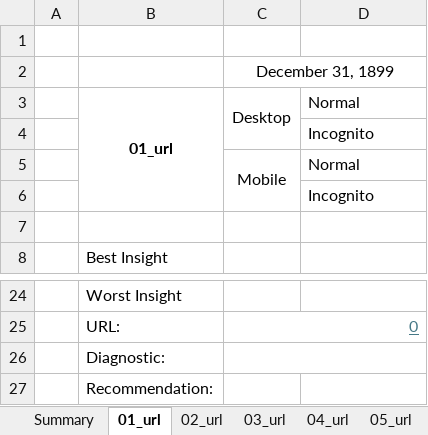
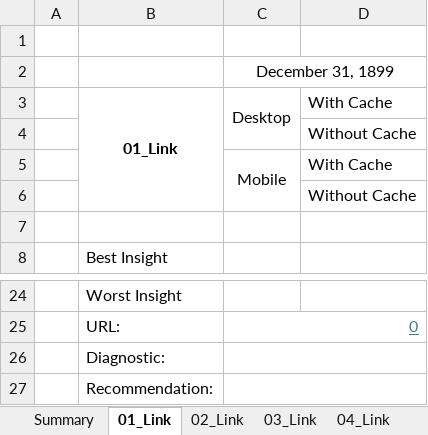
Before and after one commit to avidcutlet/Lighthouse-Playwright-Typescript-Automation, an Excel workbook: template/excel-template.xlsx, sheet 01_Link, drawn as a sheet; only a part is shown, gaps mark what is left out; values as stored, in another font and other column widths than the file's, no borders; removed rows and columns are numbered as before the commit, all else as after; the diff names each change by its address in the sheet, - before the commit and + after, or states it on an @@ line.

Commit message:
refactor(config, utils, template): improve naming and structure
- Rename `excelOutputName` to `excelTemplateFileName` in lighthouse.config.ts
- Convert arrow functions to standard functions in lighthouse-runner-util
- Refactor excel-template for consistency

```diff
--- a/template/excel-template.xlsx (sheet 01_Link)
+++ b/template/excel-template.xlsx (sheet 01_Link)
-sheet tab: 01_url
+sheet tab: 01_Link
-sheet tab: 02_url
+sheet tab: 02_Link
-sheet tab: 03_url
+sheet tab: 03_Link
-sheet tab: 04_url
+sheet tab: 04_Link
-row 3:  | 01_url | Desktop | Normal
+row 3:  | 01_Link | Desktop | With Cache
-D4: Incognito
+D4: Without Cache
-D5: Normal
+D5: With Cache
-D6: Incognito
+D6: Without Cache
+C27:D27 merged
```
Also changed, not shown: sheet Summary, sheet 07_Link, sheet 03_Link, sheet 08_Link, sheet 02_Link, sheet 04_Link, 2 more sheets, other sheet tabs, hidden cells, 3 other files.
